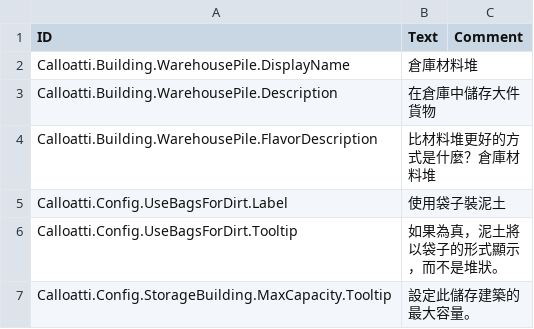
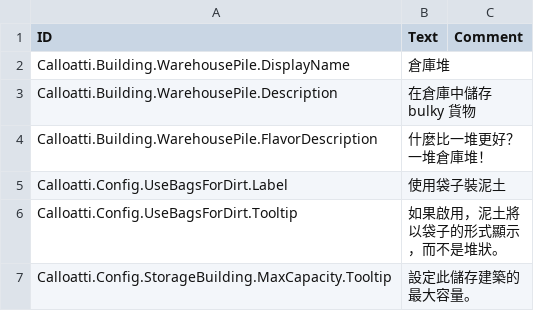
Before and after one commit to calloatti/Storage-Tweaks, a CSV file: Version-1.0/Localizations/zhTW.csv, drawn as a sheet.

```diff
--- a/Version-1.0/Localizations/zhTW.csv
+++ b/Version-1.0/Localizations/zhTW.csv
@@ -1,7 +1,7 @@
 ID,Text,Comment
-Calloatti.Building.WarehousePile.DisplayName,"倉庫材料堆",
-Calloatti.Building.WarehousePile.Description,"在倉庫中儲存大件貨物",
-Calloatti.Building.WarehousePile.FlavorDescription,"比材料堆更好的方式是什麼？倉庫材料堆",
+Calloatti.Building.WarehousePile.DisplayName,"倉庫堆",
+Calloatti.Building.WarehousePile.Description,"在倉庫中儲存 bulky 貨物",
+Calloatti.Building.WarehousePile.FlavorDescription,"什麼比一堆更好？一堆倉庫堆！",
 Calloatti.Config.UseBagsForDirt.Label,"使用袋子裝泥土",
-Calloatti.Config.UseBagsForDirt.Tooltip,"如果為真，泥土將以袋子的形式顯示，而不是堆狀。",
+Calloatti.Config.UseBagsForDirt.Tooltip,"如果啟用，泥土將以袋子的形式顯示，而不是堆狀。",
 Calloatti.Config.StorageBuilding.MaxCapacity.Tooltip,"設定此儲存建築的最大容量。",
```
Also changed, not shown: Version-1.0/Localizations/esES.csv, Version-1.0/Localizations/jaJP.csv, 11 other files.
